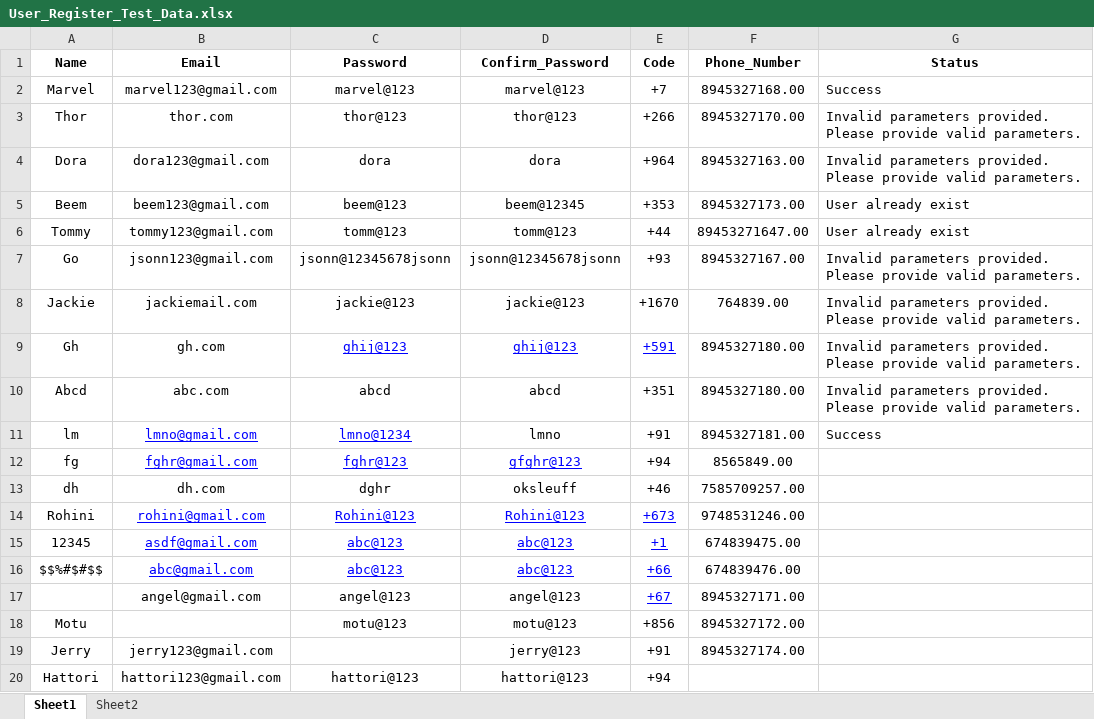
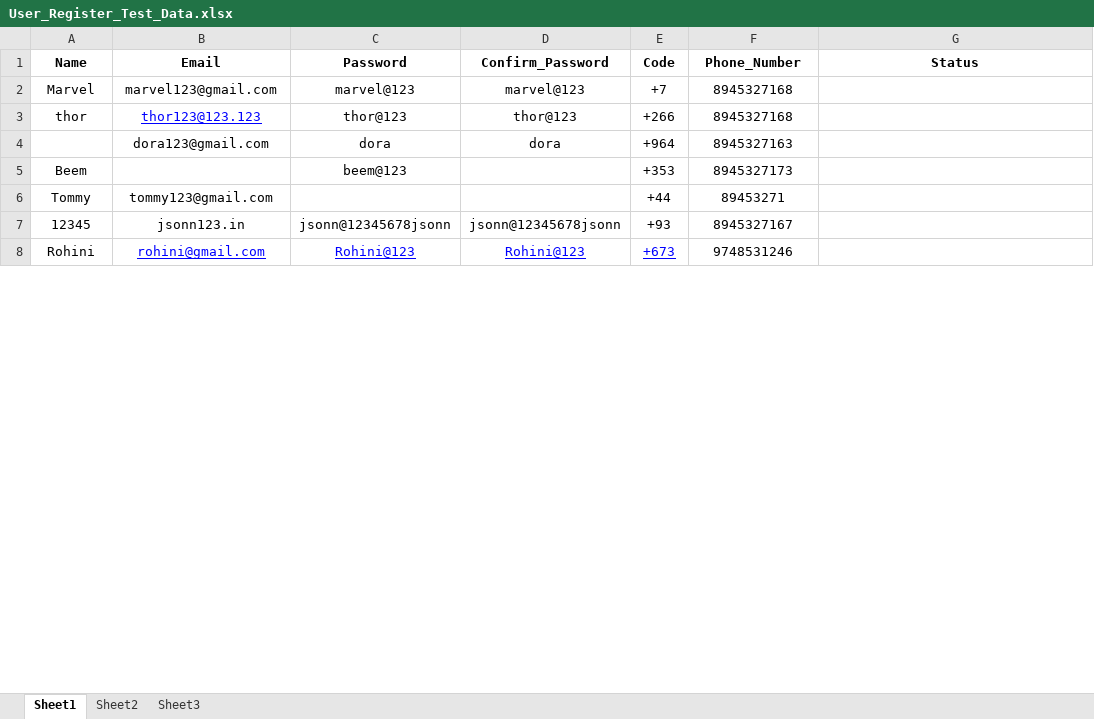
Before and after one commit to Keerthana531/automation_testcase, an Excel workbook: Functional_Testing/TestDatas/User_Register_Test_Data.xlsx, sheet Sheet1, drawn as a sheet; only a part is shown; values as stored, in another font and other column widths than the file's, no borders; removed rows and columns are numbered as before the commit, all else as after; the diff covers the shown part only; the diff names each change by its address in the sheet, - before the commit and + after, or states it on an @@ line.

```diff
--- a/Functional_Testing/TestDatas/User_Register_Test_Data.xlsx (sheet Sheet1)
+++ b/Functional_Testing/TestDatas/User_Register_Test_Data.xlsx (sheet Sheet1)
+sheet tab: Sheet3
-F2 (Phone_Number): 8945327168.00
+F2 (Phone_Number): 8945327168
-G2 (Status): Success
+G2 (Status): (empty)
-A3 (Name): Thor
+A3 (Name): thor
-B3 (Email): thor.com
+B3 (Email): thor123@123.123
@@ B3 underline: off → on, text colour: black → #0000FF @@
-F3 (Phone_Number): 8945327170.00
+F3 (Phone_Number): 8945327168
-G3:G4 (Status): Invalid parameters provided. Please provide valid parameters.
+G3:G4 (Status): (empty)
-A4 (Name): Dora
+A4 (Name): (empty)
-F4 (Phone_Number): 8945327163.00
+F4 (Phone_Number): 8945327163
-B5 (Email): beem123@gmail.com
+B5 (Email): (empty)
-D5 (Confirm_Password): beem@12345
+D5 (Confirm_Password): (empty)
-F5 (Phone_Number): 8945327173.00
+F5 (Phone_Number): 8945327173
-G5:G6 (Status): User already exist
+G5:G6 (Status): (empty)
-C6 (Password): tomm@123
+C6 (Password): (empty)
-D6 (Confirm_Password): tomm@123
+D6 (Confirm_Password): (empty)
-F6 (Phone_Number): 89453271647.00
+F6 (Phone_Number): 89453271
-row 7: Go | jsonn123@gmail.com | jsonn@12345678jsonn | jsonn@12345678jsonn | +93 | 8945327167.00 | Invalid parameters provided. Please provide valid parameters.
-row 8: Jackie | jackiemail.com | jackie@123 | jackie@123 | +1670 | 764839.00 | Invalid parameters provided. Please provide valid parameters.
-row 9: Gh | gh.com | ghij@123 | ghij@123 | +591 | 8945327180.00 | Invalid parameters provided. Please provide valid parameters.
-row 10: Abcd | abc.com | abcd | abcd | +351 | 8945327180.00 | Invalid parameters provided. Please provide valid parameters.
-row 11: lm | lmno@gmail.com | lmno@1234 | lmno | +91 | 8945327181.00 | Success
-row 12: fg | fghr@gmail.com | fghr@123 | gfghr@123 | +94 | 8565849.00
-row 13: dh | dh.com | dghr | oksleuff | +46 | 7585709257.00
+row 7: 12345 | jsonn123.in | jsonn@12345678jsonn | jsonn@12345678jsonn | +93 | 8945327167
-F8 (Phone_Number): 9748531246.00
+F8 (Phone_Number): 9748531246
-row 15: 12345 | asdf@gmail.com | abc@123 | abc@123 | +1 | 674839475.00
-row 16: $$%#$#$$ | abc@gmail.com | abc@123 | abc@123 | +66 | 674839476.00
-row 17:  | angel@gmail.com | angel@123 | angel@123 | +67 | 8945327171.00
-row 18: Motu |  | motu@123 | motu@123 | +856 | 8945327172.00
-row 19: Jerry | jerry123@gmail.com |  | jerry@123 | +91 | 8945327174.00
-row 20: Hattori | hattori123@gmail.com | hattori@123 | hattori@123 | +94
```
Also changed, not shown: 2 added rows and 4 removed rows elsewhere in this sheet, sheet Sheet2, Functional_Testing/TestDatas/LoginData.xlsx, Functional_Testing/TestDatas/ProviderRegisterDatas.xlsx, 51 other files.
